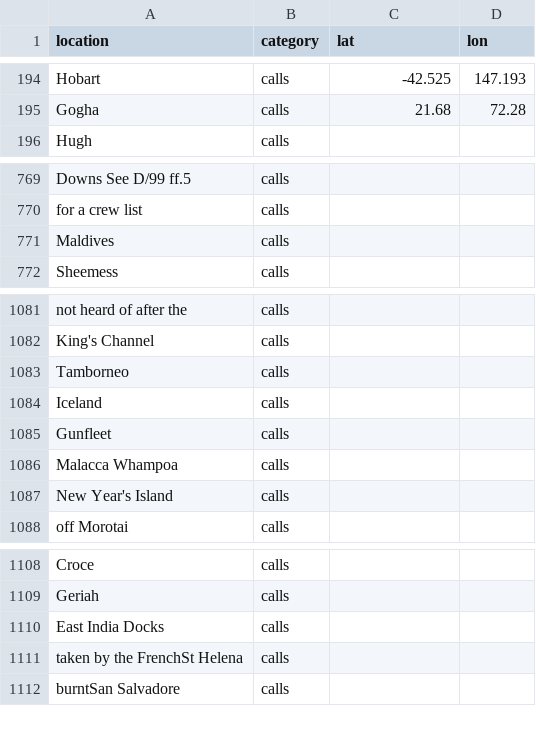
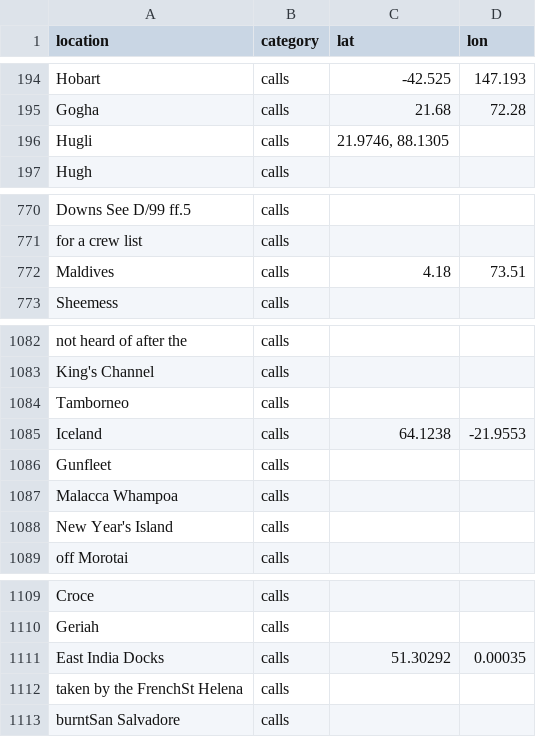
Before and after one commit to maximilianhenning/masters-thesis-data, a CSV file: geocoding/annotate.csv, drawn as a sheet; only a part is shown, gaps mark what is left out.

```diff
--- a/geocoding/annotate.csv
+++ b/geocoding/annotate.csv
@@ -195,2 +195,3 @@ Hobart;calls;-42.525;147.193
 Gogha;calls;21.68;72.28
+Hugli;calls;21.9746, 88.1305
 Hugh;calls;;
@@ -770,3 +771,3 @@ Downs See D/99 ff.5;calls;;
 for a crew list;calls;;
-Maldives;calls;;
+Maldives;calls;4.18;73.51
 Sheemess;calls;;
@@ -1083,3 +1084,3 @@ King's Channel;calls;;
 Tamborneo;calls;;
-Iceland;calls;;
+Iceland;calls;64.1238;-21.9553
 Gunfleet;calls;;
@@ -1109,3 +1110,3 @@ Croce;calls;;
 Geriah;calls;;
-East India Docks;calls;;
+East India Docks;calls;51.30292;0.00035
 taken by the FrenchSt Helena;calls;;
```
Also changed, not shown: 24 other files.
